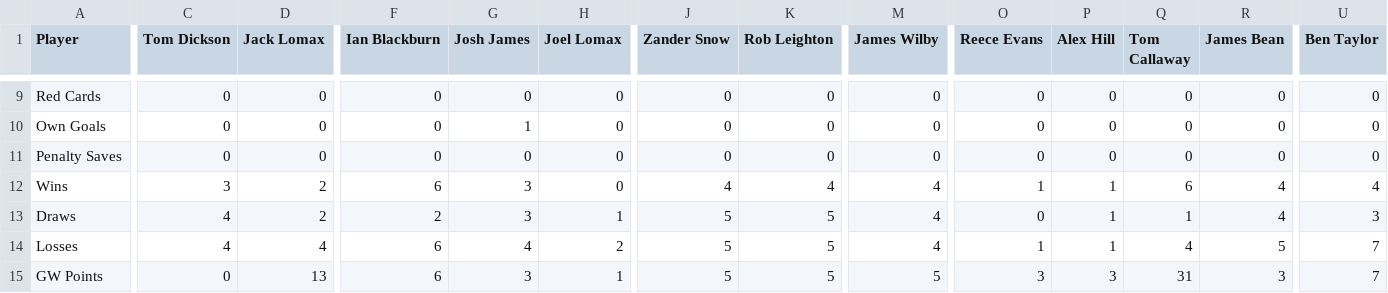
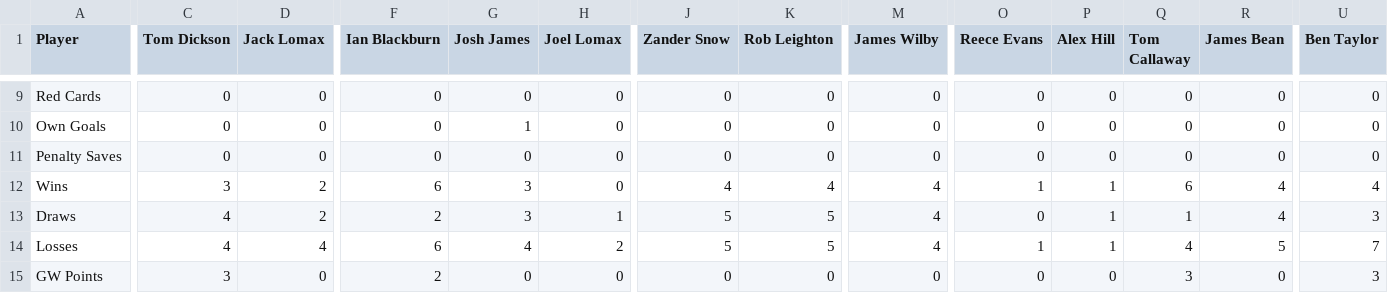
Before and after one commit to bm13563/torps-fpl, a CSV file: data/club/player_scores.csv, drawn as a sheet; only a part is shown, gaps mark what is left out; the diff covers the shown part only; the diff names each change by its address in the sheet, - before the commit and + after, or states it on an @@ line.

Commit message:
week scores

```diff
--- a/data/club/player_scores.csv
+++ b/data/club/player_scores.csv
-C15 (Tom Dickson): 0
+C15 (Tom Dickson): 3
-D15 (Jack Lomax): 13
+D15 (Jack Lomax): 0
-F15 (Ian Blackburn): 6
+F15 (Ian Blackburn): 2
-G15 (Josh James): 3
+G15 (Josh James): 0
-H15 (Joel Lomax): 1
+H15 (Joel Lomax): 0
-J15 (Zander Snow): 5
+J15 (Zander Snow): 0
-K15 (Rob Leighton): 5
+K15 (Rob Leighton): 0
-M15 (James Wilby): 5
+M15 (James Wilby): 0
-O15 (Reece Evans): 3
+O15 (Reece Evans): 0
-P15 (Alex Hill): 3
+P15 (Alex Hill): 0
-Q15 (Tom Callaway): 31
+Q15 (Tom Callaway): 3
-R15 (James Bean): 3
+R15 (James Bean): 0
-U15 (Ben Taylor): 7
+U15 (Ben Taylor): 3
```
Also changed, not shown: 50 edited cells elsewhere in this file, data/club/team_scores.csv, 3 other files.
